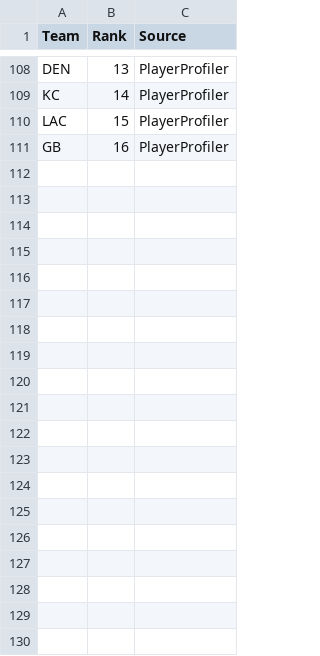
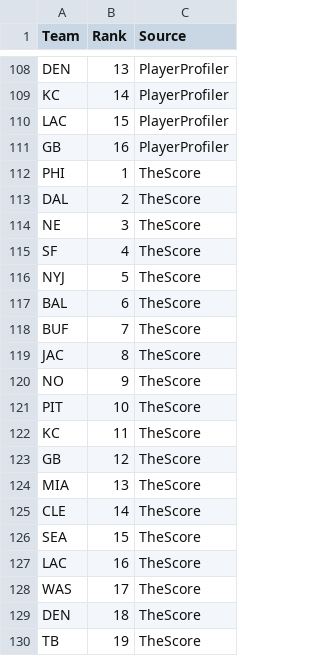
Before and after one commit to kbw612/Fantasy, a CSV file: NFL/2023/Draft-Defense-Rankings.csv, drawn as a sheet; only a part is shown, gaps mark what is left out; the diff covers the shown part only; the diff names each change by its address in the sheet, - before the commit and + after, or states it on an @@ line.

Commit message:
Update Draft-Defense-Rankings.csv

```diff
--- a/NFL/2023/Draft-Defense-Rankings.csv
+++ b/NFL/2023/Draft-Defense-Rankings.csv
+row 112: PHI | 1 | TheScore
+row 113: DAL | 2 | TheScore
+row 114: NE | 3 | TheScore
+row 115: SF | 4 | TheScore
+row 116: NYJ | 5 | TheScore
+row 117: BAL | 6 | TheScore
+row 118: BUF | 7 | TheScore
+row 119: JAC | 8 | TheScore
+row 120: NO | 9 | TheScore
+row 121: PIT | 10 | TheScore
+row 122: KC | 11 | TheScore
+row 123: GB | 12 | TheScore
+row 124: MIA | 13 | TheScore
+row 125: CLE | 14 | TheScore
+row 126: SEA | 15 | TheScore
+row 127: LAC | 16 | TheScore
+row 128: WAS | 17 | TheScore
+row 129: DEN | 18 | TheScore
+row 130: TB | 19 | TheScore
```
Also changed, not shown: 13 added rows elsewhere in this file.
